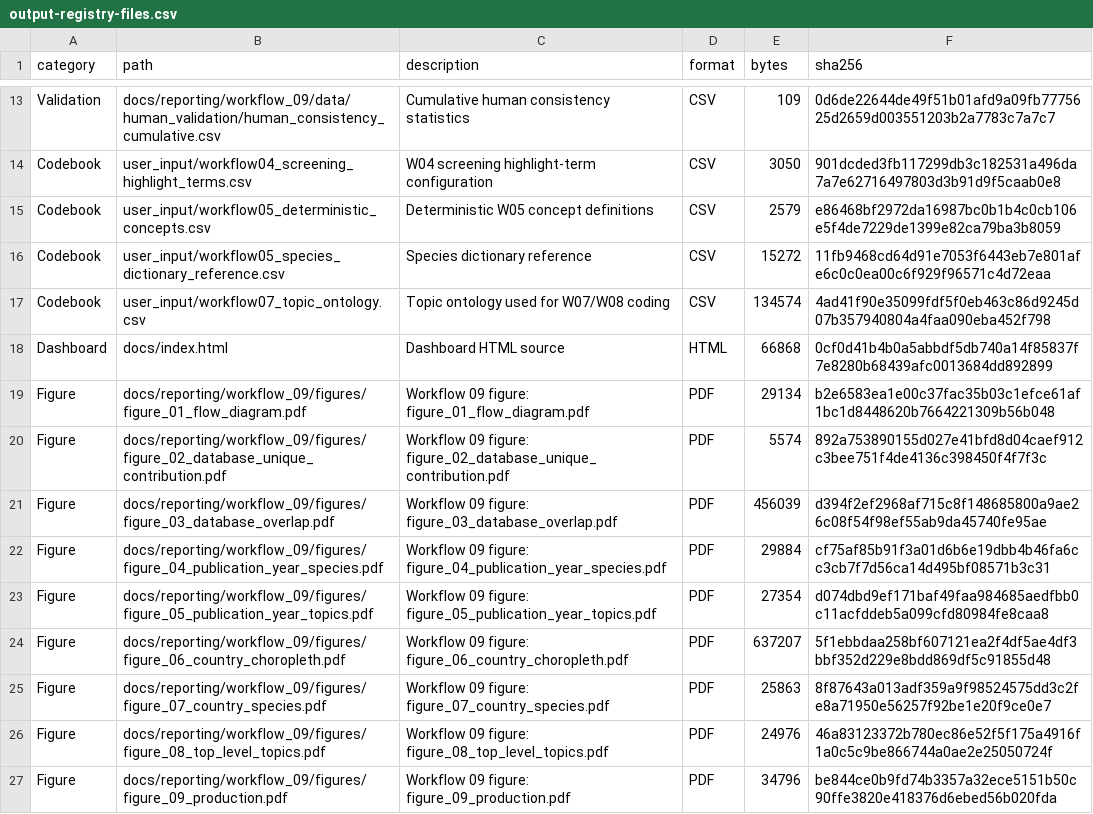
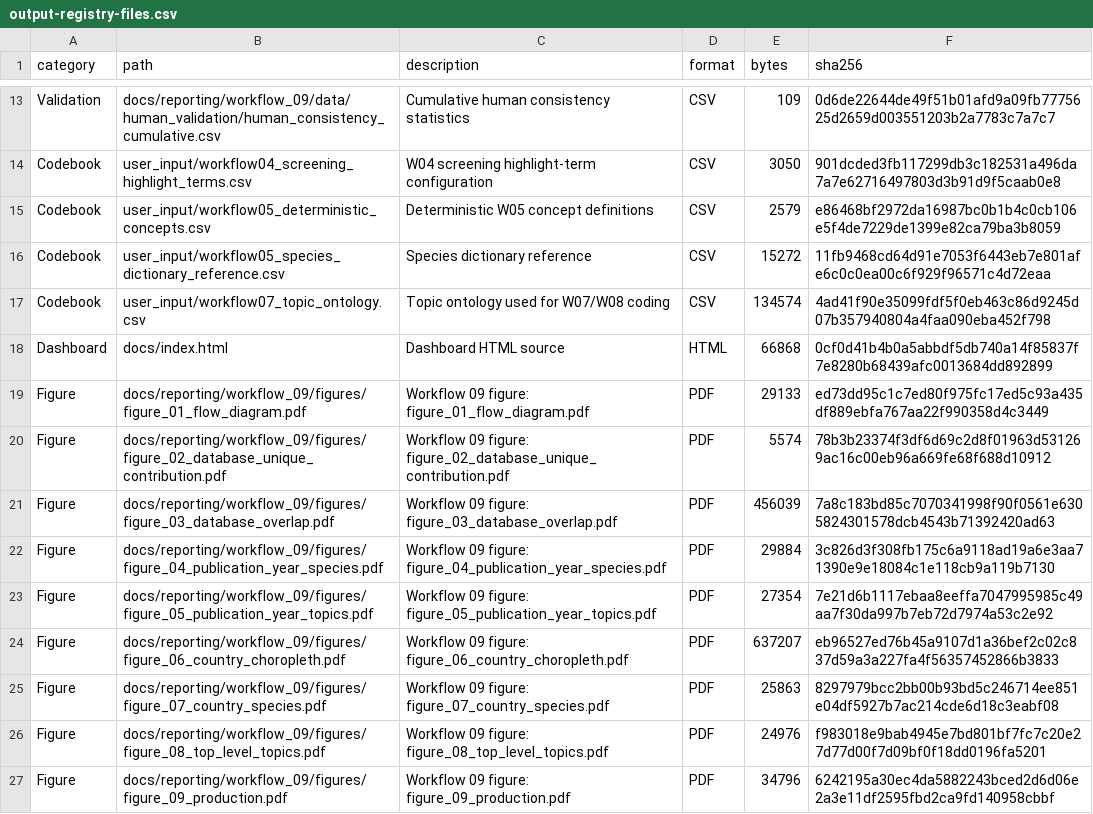
Before and after one commit to thesalmonandthetomato/LivingEvidenceMap, a CSV file: internal/output_registry/archive/2026-10-25/output-registry-files.csv, drawn as a sheet; only a part is shown, gaps mark what is left out; the diff covers the shown part only.

```diff
--- a/internal/output_registry/archive/2026-10-25/output-registry-files.csv
+++ b/internal/output_registry/archive/2026-10-25/output-registry-files.csv
@@ -18,10 +18,10 @@
 "Dashboard","docs/index.html","Dashboard HTML source","HTML",66868,"0cf0d41b4b0a5abbdf5db740a14f85837f7e8280b68439afc0013684dd892899"
-"Figure","docs/reporting/workflow_09/figures/figure_01_flow_diagram.pdf","Workflow 09 figure: figure_01_flow_diagram.pdf","PDF",29134,"b2e6583ea1e00c37fac35b03c1efce61af1bc1d8448620b7664221309b56b048"
-"Figure","docs/reporting/workflow_09/figures/figure_02_database_unique_contribution.pdf","Workflow 09 figure: figure_02_database_unique_contribution.pdf","PDF",5574,"892a753890155d027e41bfd8d04caef912c3bee751f4de4136c398450f4f7f3c"
-"Figure","docs/reporting/workflow_09/figures/figure_03_database_overlap.pdf","Workflow 09 figure: figure_03_database_overlap.pdf","PDF",456039,"d394f2ef2968af715c8f148685800a9ae26c08f54f98ef55ab9da45740fe95ae"
-"Figure","docs/reporting/workflow_09/figures/figure_04_publication_year_species.pdf","Workflow 09 figure: figure_04_publication_year_species.pdf","PDF",29884,"cf75af85b91f3a01d6b6e19dbb4b46fa6cc3cb7f7d56ca14d495bf08571b3c31"
-"Figure","docs/reporting/workflow_09/figures/figure_05_publication_year_topics.pdf","Workflow 09 figure: figure_05_publication_year_topics.pdf","PDF",27354,"d074dbd9ef171baf49faa984685aedfbb0c11acfddeb5a099cfd80984fe8caa8"
-"Figure","docs/reporting/workflow_09/figures/figure_06_country_choropleth.pdf","Workflow 09 figure: figure_06_country_choropleth.pdf","PDF",637207,"5f1ebbdaa258bf607121ea2f4df5ae4df3bbf352d229e8bdd869df5c91855d48"
-"Figure","docs/reporting/workflow_09/figures/figure_07_country_species.pdf","Workflow 09 figure: figure_07_country_species.pdf","PDF",25863,"8f87643a013adf359a9f98524575dd3c2fe8a71950e56257f92be1e20f9ce0e7"
-"Figure","docs/reporting/workflow_09/figures/figure_08_top_level_topics.pdf","Workflow 09 figure: figure_08_top_level_topics.pdf","PDF",24976,"46a83123372b780ec86e52f5f175a4916f1a0c5c9be866744a0ae2e25050724f"
-"Figure","docs/reporting/workflow_09/figures/figure_09_production.pdf","Workflow 09 figure: figure_09_production.pdf","PDF",34796,"be844ce0b9fd74b3357a32ece5151b50c90ffe3820e418376d6ebed56b020fda"
+"Figure","docs/reporting/workflow_09/figures/figure_01_flow_diagram.pdf","Workflow 09 figure: figure_01_flow_diagram.pdf","PDF",29133,"ed73dd95c1c7ed80f975fc17ed5c93a435df889ebfa767aa22f990358d4c3449"
+"Figure","docs/reporting/workflow_09/figures/figure_02_database_unique_contribution.pdf","Workflow 09 figure: figure_02_database_unique_contribution.pdf","PDF",5574,"78b3b23374f3df6d69c2d8f01963d531269ac16c00eb96a669fe68f688d10912"
+"Figure","docs/reporting/workflow_09/figures/figure_03_database_overlap.pdf","Workflow 09 figure: figure_03_database_overlap.pdf","PDF",456039,"7a8c183bd85c7070341998f90f0561e6305824301578dcb4543b71392420ad63"
+"Figure","docs/reporting/workflow_09/figures/figure_04_publication_year_species.pdf","Workflow 09 figure: figure_04_publication_year_species.pdf","PDF",29884,"3c826d3f308fb175c6a9118ad19a6e3aa71390e9e18084c1e118cb9a119b7130"
+"Figure","docs/reporting/workflow_09/figures/figure_05_publication_year_topics.pdf","Workflow 09 figure: figure_05_publication_year_topics.pdf","PDF",27354,"7e21d6b1117ebaa8eeffa7047995985c49aa7f30da997b7eb72d7974a53c2e92"
+"Figure","docs/reporting/workflow_09/figures/figure_06_country_choropleth.pdf","Workflow 09 figure: figure_06_country_choropleth.pdf","PDF",637207,"eb96527ed76b45a9107d1a36bef2c02c837d59a3a227fa4f56357452866b3833"
+"Figure","docs/reporting/workflow_09/figures/figure_07_country_species.pdf","Workflow 09 figure: figure_07_country_species.pdf","PDF",25863,"8297979bcc2bb00b93bd5c246714ee851e04df5927b7ac214cde6d18c3eabf08"
+"Figure","docs/reporting/workflow_09/figures/figure_08_top_level_topics.pdf","Workflow 09 figure: figure_08_top_level_topics.pdf","PDF",24976,"f983018e9bab4945e7bd801bf7fc7c20e27d77d00f7d09bf0f18dd0196fa5201"
+"Figure","docs/reporting/workflow_09/figures/figure_09_production.pdf","Workflow 09 figure: figure_09_production.pdf","PDF",34796,"6242195a30ec4da5882243bced2d6d06e2a3e11df2595fbd2ca9fd140958cbbf"
```
Also changed, not shown: 18 edited cells elsewhere in this file, 2 other files.
